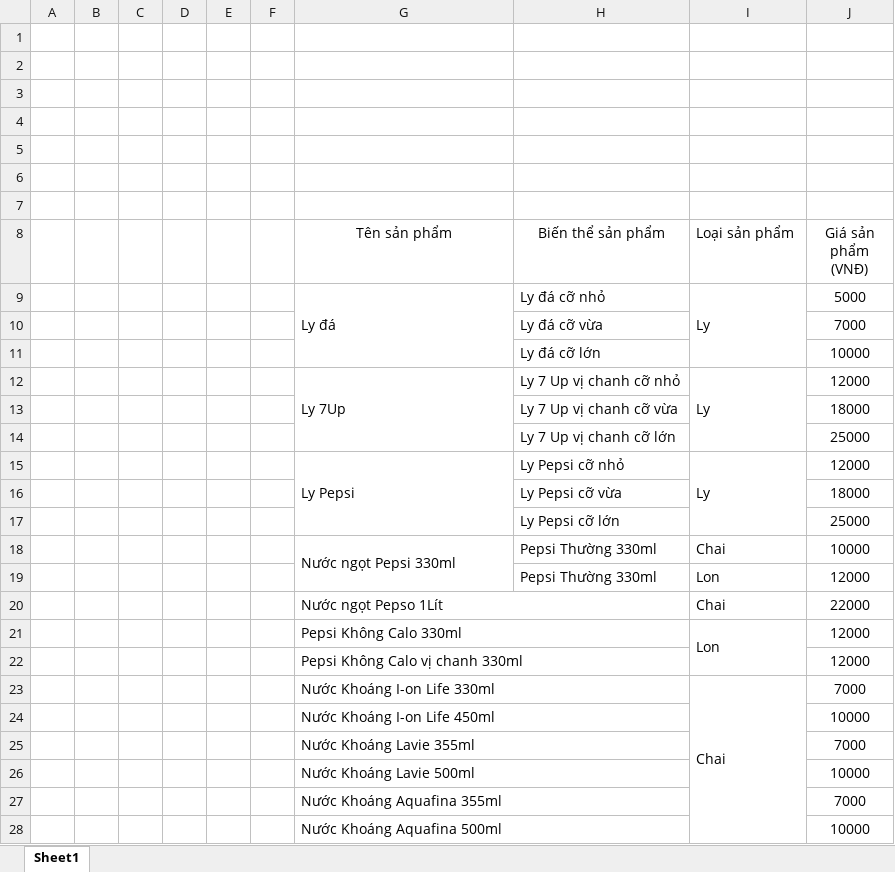
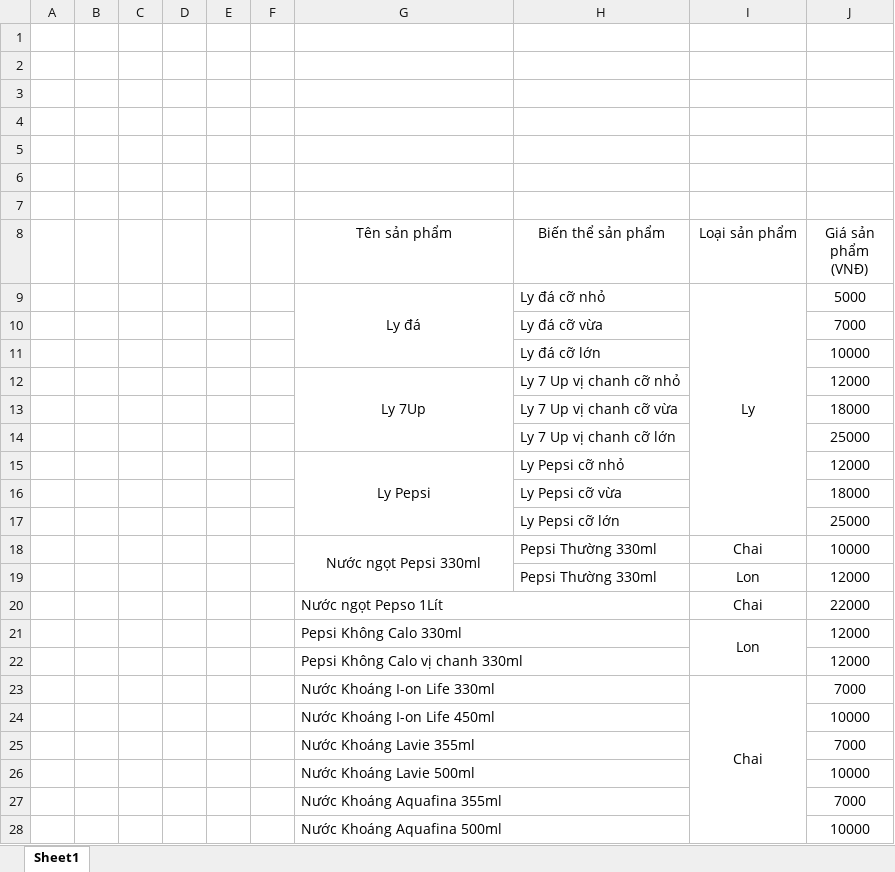
Before and after one commit to EdgarIgnite16/eCommerce-Project, an Excel workbook: DanhMucSanPham.xlsx, sheet Sheet1, drawn as a sheet; only a part is shown; values as stored, in another font and other column widths than the file's, no borders; removed rows and columns are numbered as before the commit, all else as after; the diff covers the shown part only; the diff names each change by its address in the sheet, - before the commit and + after, or states it on an @@ line.

```diff
--- a/DanhMucSanPham.xlsx (sheet Sheet1)
+++ b/DanhMucSanPham.xlsx (sheet Sheet1)
-I8:I9 alignment: left
+I8:I9 alignment: center
-G9 alignment: left
+G9 alignment: center
-I9:I11 merged
+I9:I17 merged
-G12 alignment: left
+G12 alignment: center
-I12 (Loại sản phẩm): Ly
+I12 (Loại sản phẩm): (empty)
-I12:I14 merged
-G15 alignment: left
+G15 alignment: center
-I15 (Loại sản phẩm): Ly
+I15 (Loại sản phẩm): (empty)
-I15:I17 merged
-G18 alignment: left
+G18 alignment: center
-I18:I21 alignment: left
+I18:I21 alignment: center
-I23 alignment: left
+I23 alignment: center
```
Also changed, not shown: 25 added rows and cell formats elsewhere in this sheet.
